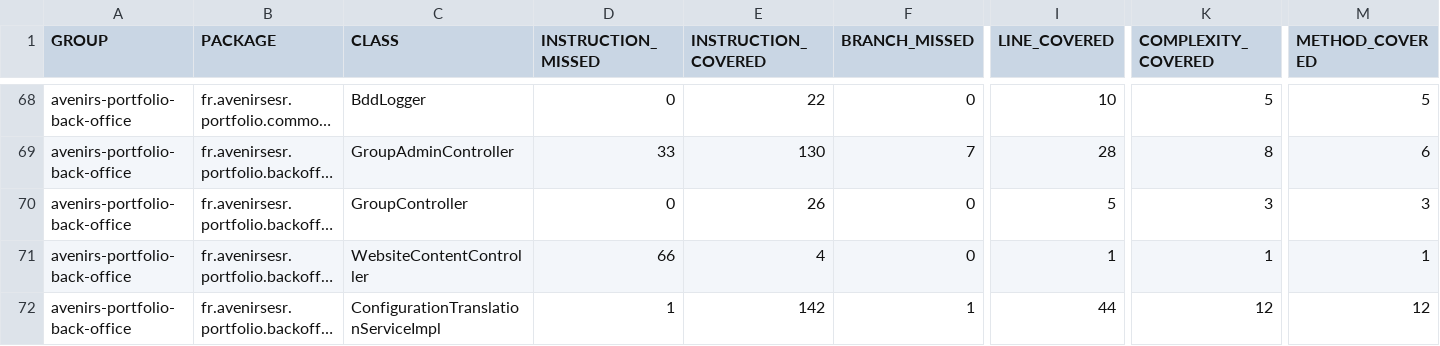
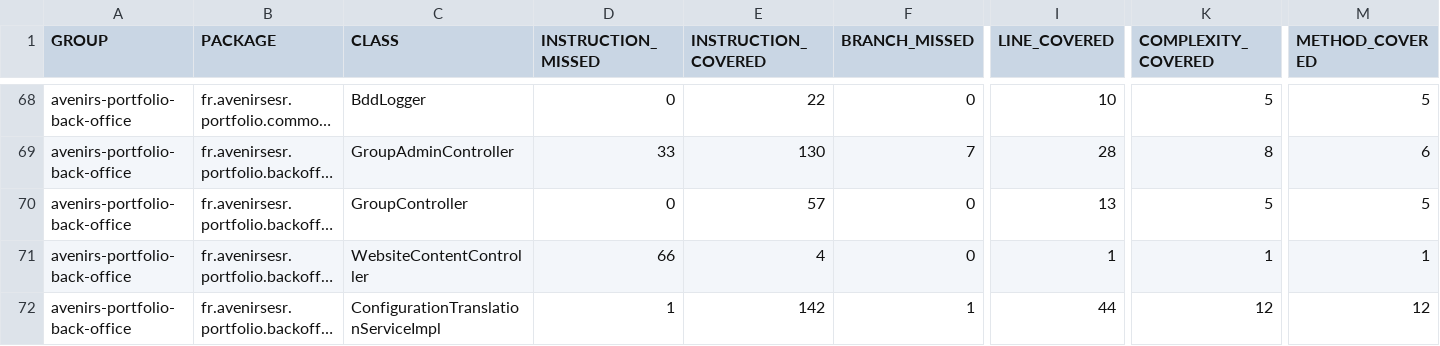
Before and after one commit to avenirs-esr/avenirs-portfolio-back-office, a CSV file: docs/jacoco-report/jacoco/jacoco.csv, drawn as a sheet; only a part is shown, gaps mark what is left out; long unchanged cells end in …; the diff covers the shown part only; the diff names each change by its address in the sheet, - before the commit and + after, or states it on an @@ line.

```diff
--- a/docs/jacoco-report/jacoco/jacoco.csv
+++ b/docs/jacoco-report/jacoco/jacoco.csv
-E70 (INSTRUCTION_COVERED): 26
+E70 (INSTRUCTION_COVERED): 57
-I70 (LINE_COVERED): 5
+I70 (LINE_COVERED): 13
-K70 (COMPLEXITY_COVERED): 3
+K70 (COMPLEXITY_COVERED): 5
-M70 (METHOD_COVERED): 3
+M70 (METHOD_COVERED): 5
```
Also changed, not shown: 30 edited cells elsewhere in this file, 34 other files.
